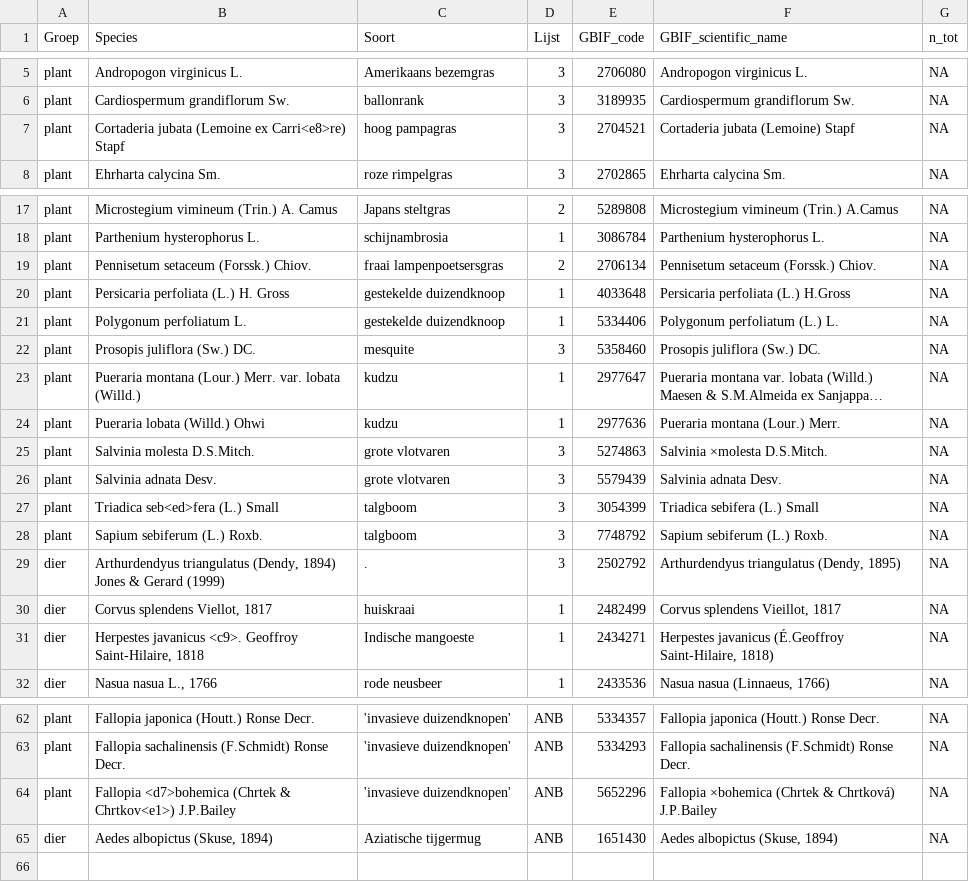
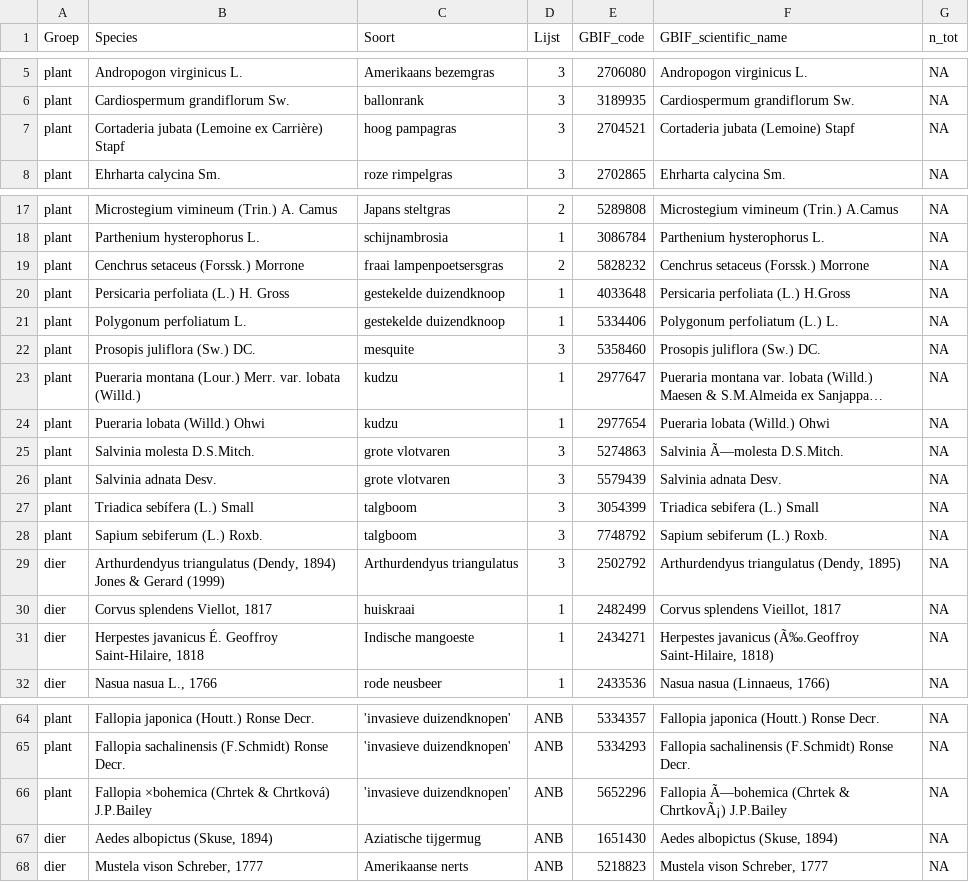
Before and after one commit to inbo/prius-radius, a CSV file: data/intermediate/taxonkeys_not_in_cube_jas.csv, drawn as a sheet; only a part is shown, gaps mark what is left out; long unchanged cells end in …; addresses are those after the commit; the diff covers the shown part only; the diff names each change by its address in the sheet, - before the commit and + after, or states it on an @@ line.

Commit message:
Rerun script with new species list

```diff
--- a/data/intermediate/taxonkeys_not_in_cube_jas.csv
+++ b/data/intermediate/taxonkeys_not_in_cube_jas.csv
-B7 (Species): …(Lemoine ex Carri<e8>re) Stapf
+B7 (Species): …(Lemoine ex Carrière) Stapf
-B19 (Species): Pennisetum setaceum (Forssk.) Chiov.
+B19 (Species): Cenchrus setaceus (Forssk.) Morrone
-E19 (GBIF_code): 2706134
+E19 (GBIF_code): 5828232
-F19 (GBIF_scientific_name): Pennisetum setaceum (Forssk.) Chiov.
+F19 (GBIF_scientific_name): Cenchrus setaceus (Forssk.) Morrone
-E24 (GBIF_code): 2977636
+E24 (GBIF_code): 2977654
-F24 (GBIF_scientific_name): Pueraria montana (Lour.) Merr.
+F24 (GBIF_scientific_name): Pueraria lobata (Willd.) Ohwi
-F25 (GBIF_scientific_name): Salvinia ×molesta D.S.Mitch.
+F25 (GBIF_scientific_name): Salvinia Ã—molesta D.S.Mitch.
-B27 (Species): Triadica seb<ed>fera (L.) Small
+B27 (Species): Triadica sebífera (L.) Small
-C29 (Soort): .
+C29 (Soort): Arthurdendyus triangulatus
-B31 (Species): Herpestes javanicus <c9>. Geoffroy Saint-Hilaire,…
+B31 (Species): Herpestes javanicus É. Geoffroy Saint-Hilaire,…
-F31 (GBIF_scientific_name): Herpestes javanicus (É.Geoffroy Saint-Hilaire, 1818)
+F31 (GBIF_scientific_name): Herpestes javanicus (Ã‰.Geoffroy Saint-Hilaire, 1818)
-B66 (Species): Fallopia <d7>bohemica (Chrtek & Chrtkov<e1>) J.P.Bailey
+B66 (Species): Fallopia ×bohemica (Chrtek & Chrtková) J.P.Bailey
-F66 (GBIF_scientific_name): Fallopia ×bohemica (Chrtek & Chrtková) J.P.Bailey
+F66 (GBIF_scientific_name): Fallopia Ã—bohemica (Chrtek & ChrtkovÃ¡) J.P.Bailey
+row 68: dier | Mustela vison Schreber, 1777 | Amerikaanse nerts | ANB | 5218823 | Mustela vison Schreber, 1777 | NA
```
Also changed, not shown: 2 added rows and 26 edited cells elsewhere in this file, 39 other files.
